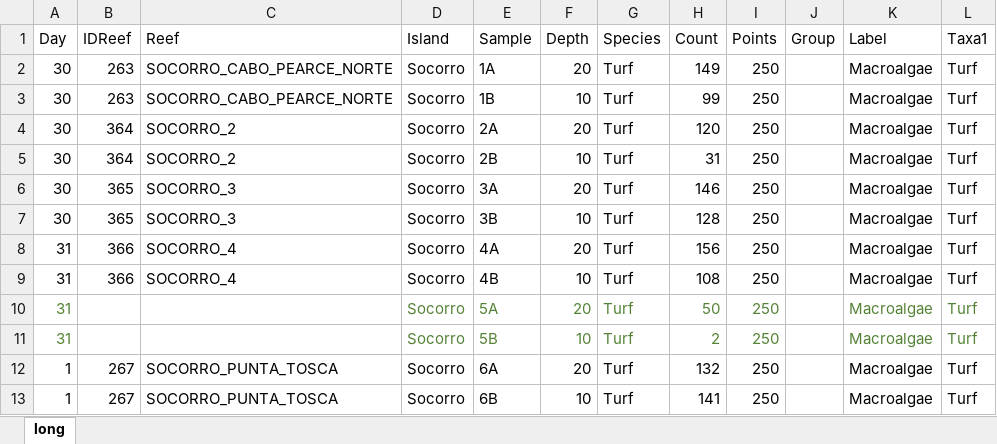
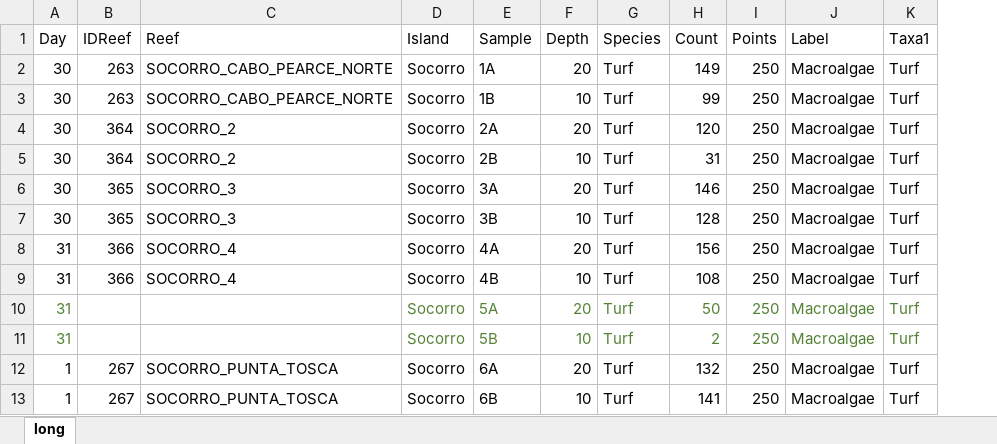
Before and after one commit to CBMC-GCMP/revillagigedo_review, an Excel workbook: data/PCU_converted2.xlsx, sheet long, drawn as a sheet; only a part is shown; values as stored, in another font and other column widths than the file's, no borders; the diff names each change by its address in the sheet, - before the commit and + after, or states it on an @@ line.

Commit message:
PCU data

```diff
--- a/data/PCU_converted2.xlsx (sheet long)
+++ b/data/PCU_converted2.xlsx (sheet long)
-column J (Group), empty
```
